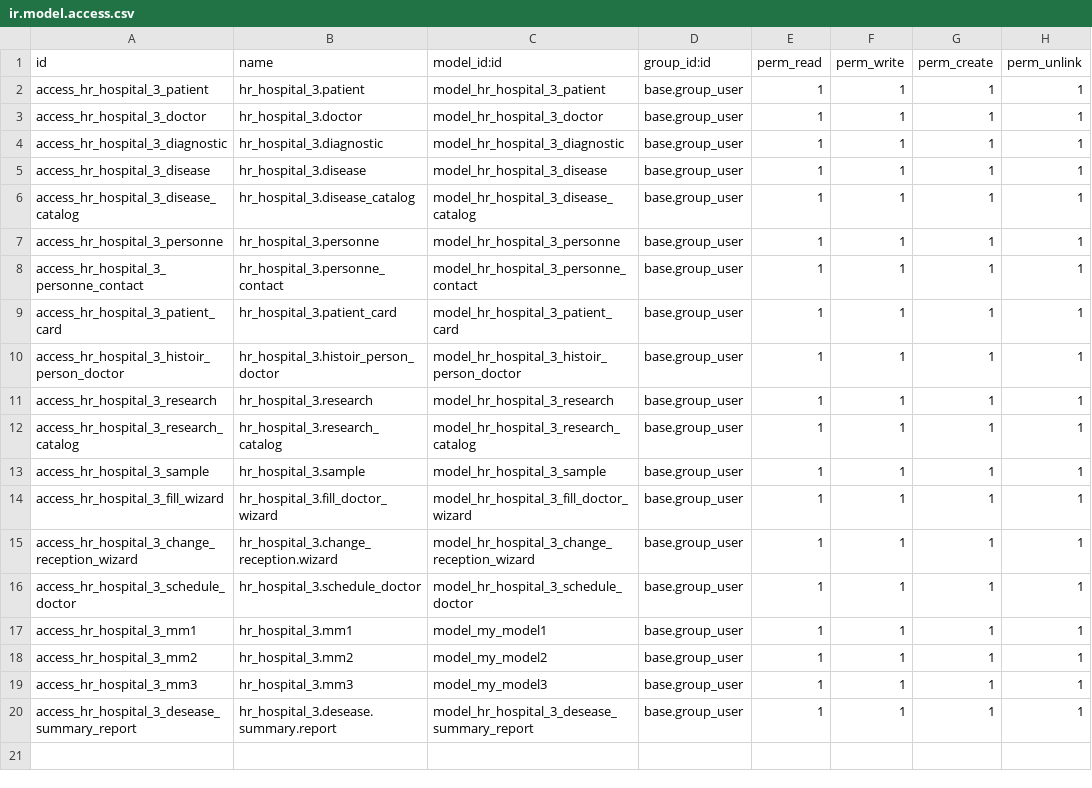
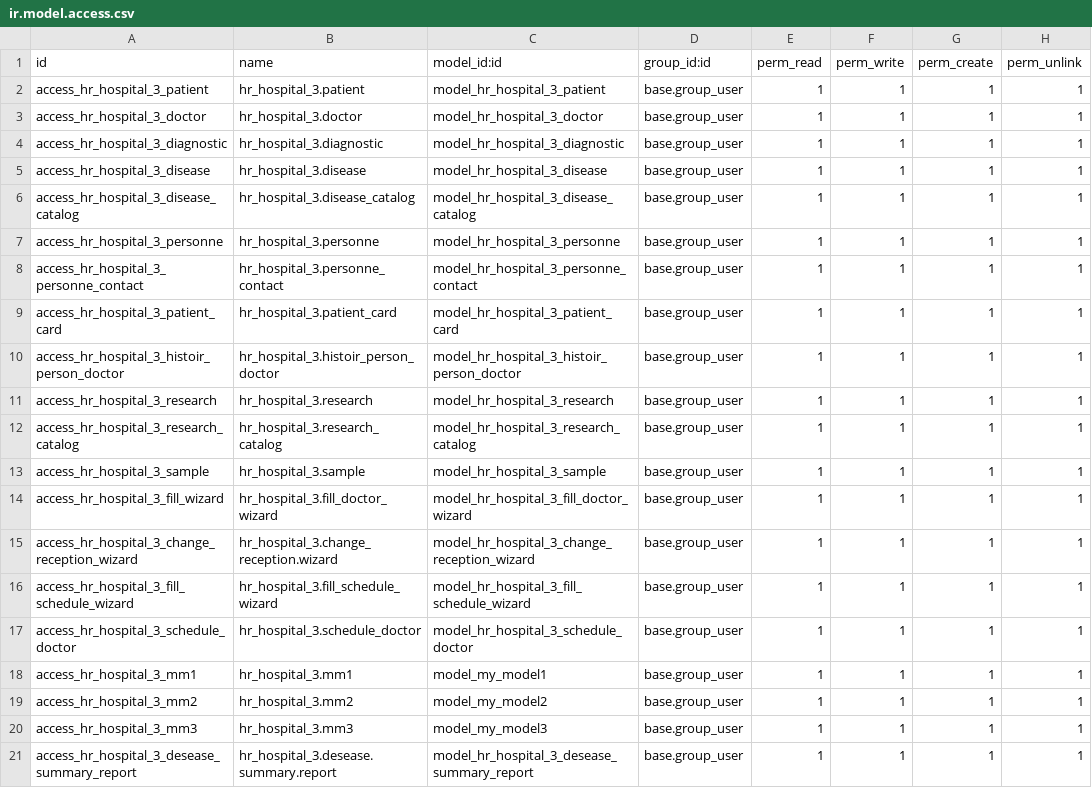
Before and after one commit to PeleOlala/odoo-l-ecole, a CSV file: hr_hospital_3/security/ir.model.access.csv, drawn as a sheet.

```diff
--- a/hr_hospital_3/security/ir.model.access.csv
+++ b/hr_hospital_3/security/ir.model.access.csv
@@ -15,2 +15,3 @@ access_hr_hospital_3_fill_wizard,hr_hospital_3.fill_doctor_wizard,model_hr_hospi
 access_hr_hospital_3_change_reception_wizard,hr_hospital_3.change_reception.wizard,model_hr_hospital_3_change_reception_wizard,base.group_user,1,1,1,1
+access_hr_hospital_3_fill_schedule_wizard,hr_hospital_3.fill_schedule_wizard,model_hr_hospital_3_fill_schedule_wizard,base.group_user,1,1,1,1
 access_hr_hospital_3_schedule_doctor,hr_hospital_3.schedule_doctor,model_hr_hospital_3_schedule_doctor,base.group_user,1,1,1,1
```
Also changed, not shown: 21 other files.
